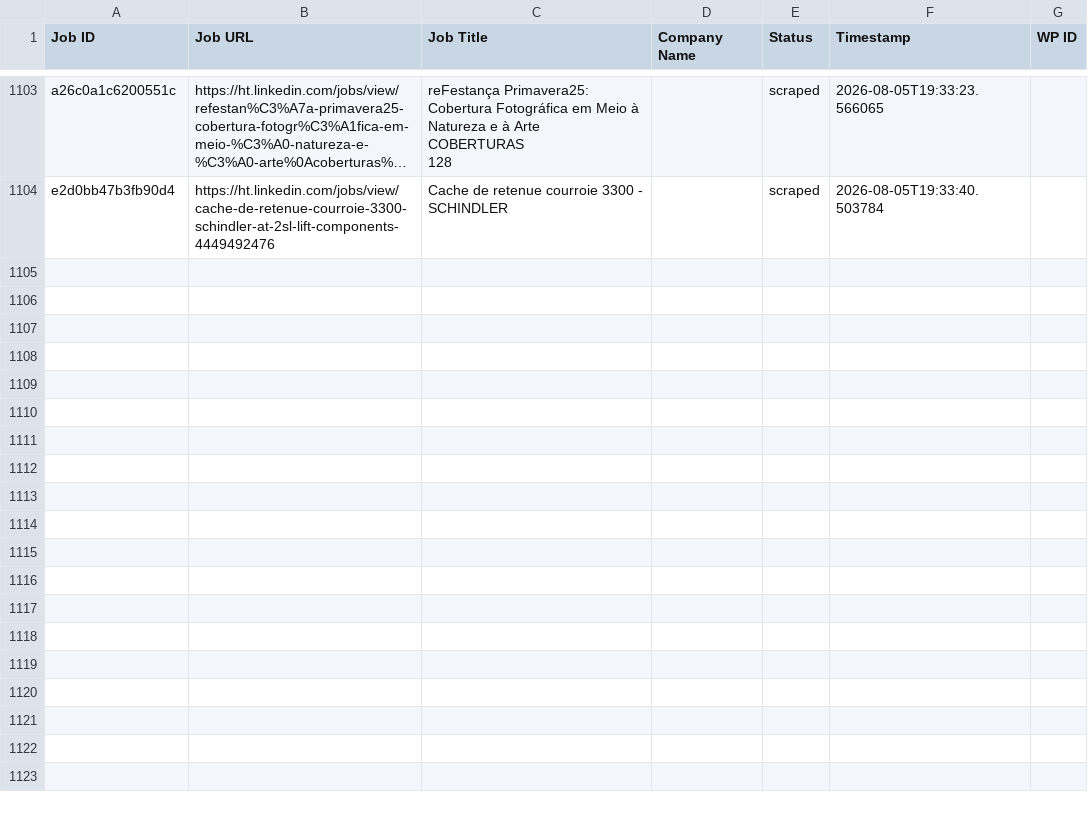
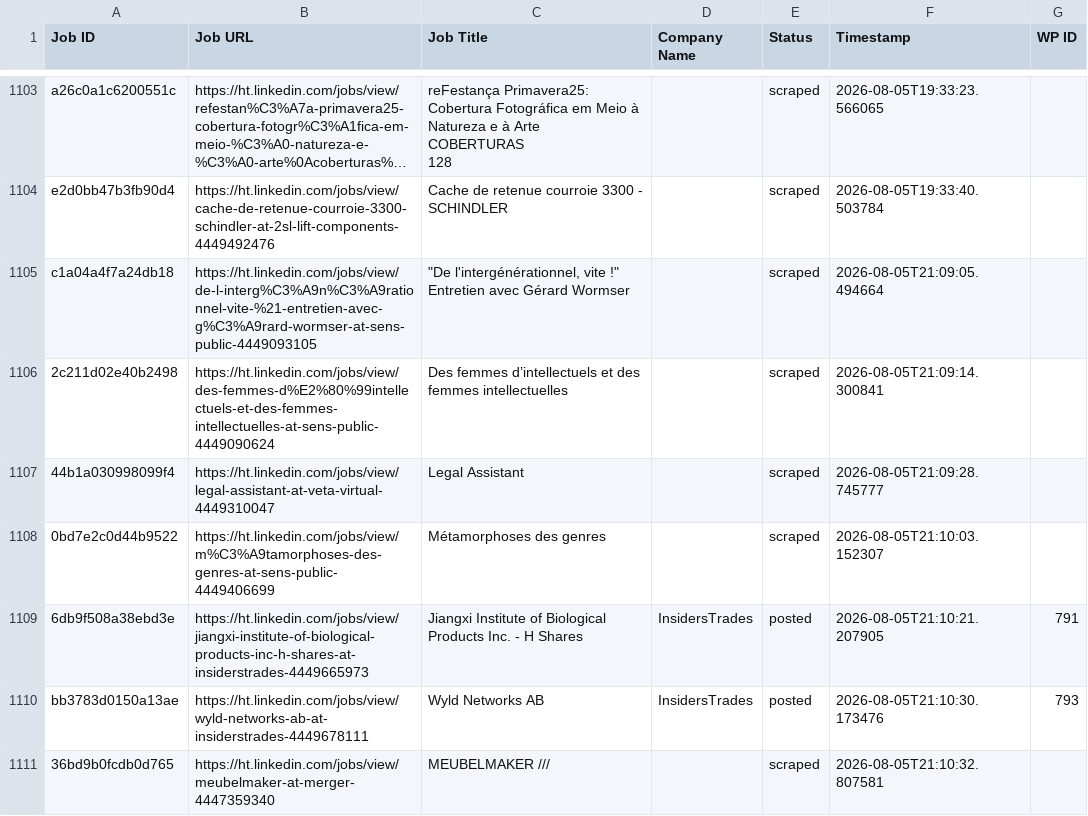
Before and after one commit to innovationinc2000/ht, a CSV file: processed_jobs.csv, drawn as a sheet; only a part is shown, gaps mark what is left out; long unchanged cells end in …; the diff covers the shown part only; the diff names each change by its address in the sheet, - before the commit and + after, or states it on an @@ line.

```diff
--- a/processed_jobs.csv
+++ b/processed_jobs.csv
+row 1105: c1a04a4f7a24db18 | https://ht.linkedin.com/jobs/view/de-l-interg%C3%A9n%C3%A9rationnel-vite-%21-entretien-avec-g%C3%A9rard-wormser-at-sens-public-4449093105 | "De l'intergénérationnel, vite !" Entretien avec Gérard Wormser |  | scraped | 2026-08-05T21:09:05.494664
+row 1106: 2c211d02e40b2498 | https://ht.linkedin.com/jobs/view/des-femmes-d%E2%80%99intellectuels-et-des-femmes-intellectuelles-at-sens-public-4449090624 | Des femmes d’intellectuels et des femmes intellectuelles |  | scraped | 2026-08-05T21:09:14.300841
+row 1107: 44b1a030998099f4 | https://ht.linkedin.com/jobs/view/legal-assistant-at-veta-virtual-4449310047 | Legal Assistant |  | scraped | 2026-08-05T21:09:28.745777
+row 1108: 0bd7e2c0d44b9522 | https://ht.linkedin.com/jobs/view/m%C3%A9tamorphoses-des-genres-at-sens-public-4449406699 | Métamorphoses des genres |  | scraped | 2026-08-05T21:10:03.152307
+row 1109: 6db9f508a38ebd3e | https://ht.linkedin.com/jobs/view/jiangxi-institute-of-biological-products-inc-h-shares-at-insiderstrades-4449665973 | Jiangxi Institute of Biological Products Inc. - H Shares | InsidersTrades | posted | 2026-08-05T21:10:21.207905 | 791
+row 1110: bb3783d0150a13ae | https://ht.linkedin.com/jobs/view/wyld-networks-ab-at-insiderstrades-4449678111 | Wyld Networks AB | InsidersTrades | posted | 2026-08-05T21:10:30.173476 | 793
+row 1111: 36bd9b0fcdb0d765 | https://ht.linkedin.com/jobs/view/meubelmaker-at-merger-4447359340 | MEUBELMAKER /// |  | scraped | 2026-08-05T21:10:32.807581
```
Also changed, not shown: 7 added rows elsewhere in this file.
